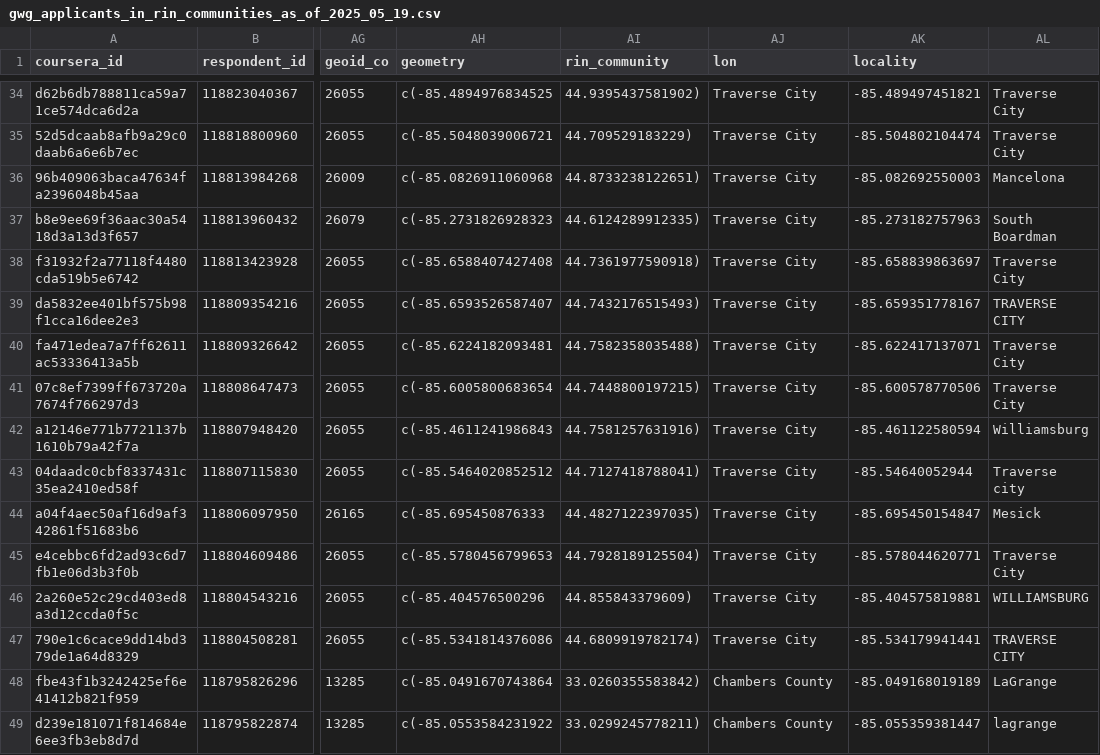
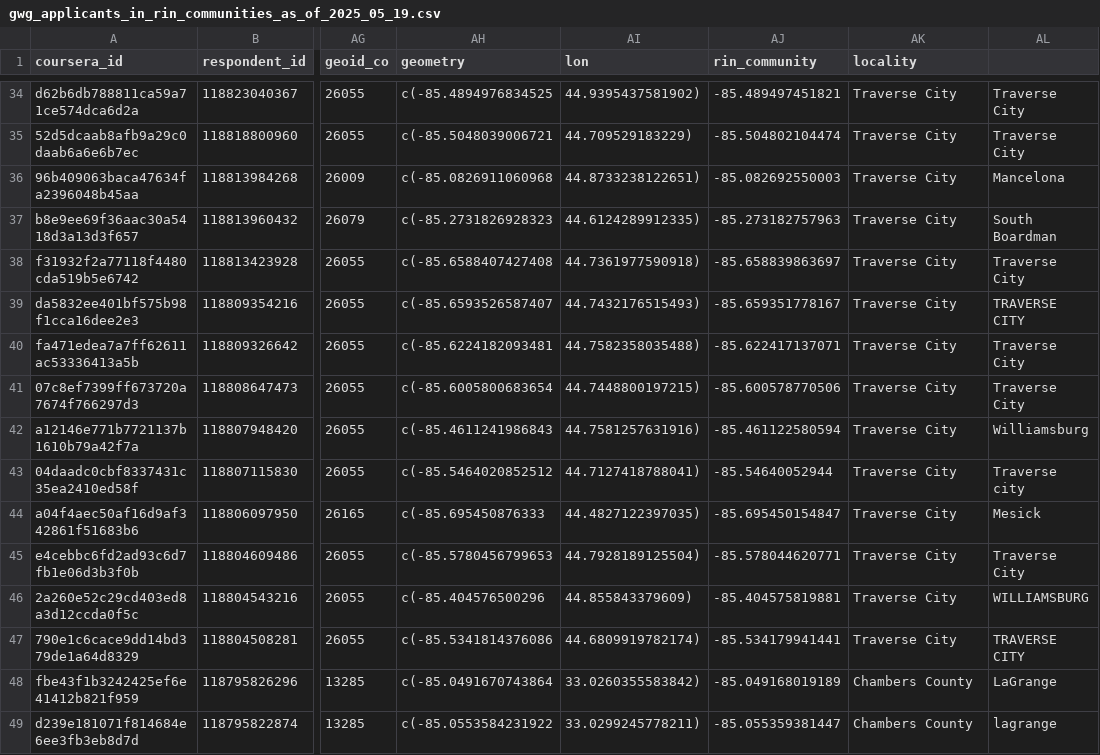
Before and after one commit to ruralinnovation/cori.data.rin, a CSV file: docs/coursera/downloads/gwg_applicants_in_rin_communities_as_of_2025_05_19.csv, drawn as a sheet; only a part is shown, gaps mark what is left out; the diff covers the shown part only; the diff names each change by its address in the sheet, - before the commit and + after, or states it on an @@ line.

```diff
--- a/docs/coursera/downloads/gwg_applicants_in_rin_communities_as_of_2025_05_19.csv
+++ b/docs/coursera/downloads/gwg_applicants_in_rin_communities_as_of_2025_05_19.csv
-AI1: rin_community
+AI1: lon
-AJ1: lon
+AJ1: rin_community
-AJ34 (rin_community): Traverse City
+AJ34 (rin_community): -85.489497451821
-AK34 (locality): -85.489497451821
+AK34 (locality): Traverse City
-AJ35 (rin_community): Traverse City
+AJ35 (rin_community): -85.504802104474
-AK35 (locality): -85.504802104474
+AK35 (locality): Traverse City
-AJ36 (rin_community): Traverse City
+AJ36 (rin_community): -85.082692550003
-AK36 (locality): -85.082692550003
+AK36 (locality): Traverse City
-AJ37 (rin_community): Traverse City
+AJ37 (rin_community): -85.273182757963
-AK37 (locality): -85.273182757963
+AK37 (locality): Traverse City
-AJ38 (rin_community): Traverse City
+AJ38 (rin_community): -85.658839863697
-AK38 (locality): -85.658839863697
+AK38 (locality): Traverse City
-AJ39 (rin_community): Traverse City
+AJ39 (rin_community): -85.659351778167
-AK39 (locality): -85.659351778167
+AK39 (locality): Traverse City
-AJ40 (rin_community): Traverse City
+AJ40 (rin_community): -85.622417137071
-AK40 (locality): -85.622417137071
+AK40 (locality): Traverse City
-AJ41 (rin_community): Traverse City
+AJ41 (rin_community): -85.600578770506
-AK41 (locality): -85.600578770506
+AK41 (locality): Traverse City
-AJ42 (rin_community): Traverse City
+AJ42 (rin_community): -85.461122580594
-AK42 (locality): -85.461122580594
+AK42 (locality): Traverse City
-AJ43 (rin_community): Traverse City
+AJ43 (rin_community): -85.54640052944
-AK43 (locality): -85.54640052944
+AK43 (locality): Traverse City
-AJ44 (rin_community): Traverse City
+AJ44 (rin_community): -85.695450154847
-AK44 (locality): -85.695450154847
+AK44 (locality): Traverse City
-AJ45 (rin_community): Traverse City
+AJ45 (rin_community): -85.578044620771
-AK45 (locality): -85.578044620771
+AK45 (locality): Traverse City
-AJ46 (rin_community): Traverse City
+AJ46 (rin_community): -85.404575819881
-AK46 (locality): -85.404575819881
+AK46 (locality): Traverse City
-AJ47 (rin_community): Traverse City
+AJ47 (rin_community): -85.534179941441
-AK47 (locality): -85.534179941441
+AK47 (locality): Traverse City
-AJ48 (rin_community): Chambers County
+AJ48 (rin_community): -85.049168019189
-AK48 (locality): -85.049168019189
+AK48 (locality): Chambers County
-AJ49 (rin_community): Chambers County
+AJ49 (rin_community): -85.055359381447
-AK49 (locality): -85.055359381447
+AK49 (locality): Chambers County
```
Also changed, not shown: 88 edited cells elsewhere in this file, docs/coursera/downloads/applicants_anonymized_as_of_2025_05_19.csv, docs/coursera/downloads/gwg_learners_in_rin_communities_as_of_2025_05_19.csv, 10 other files.
